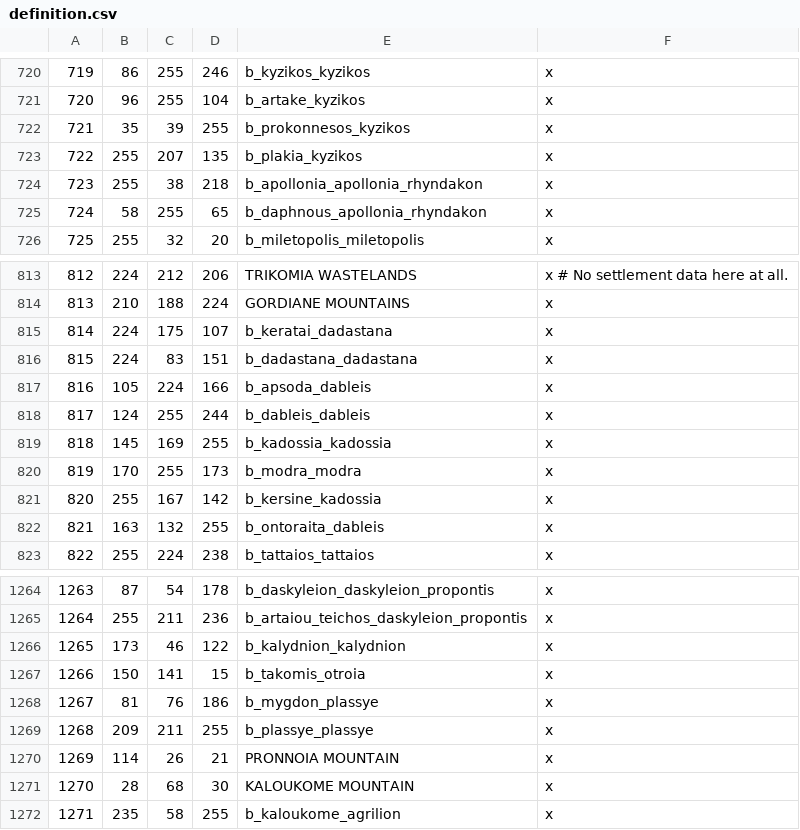
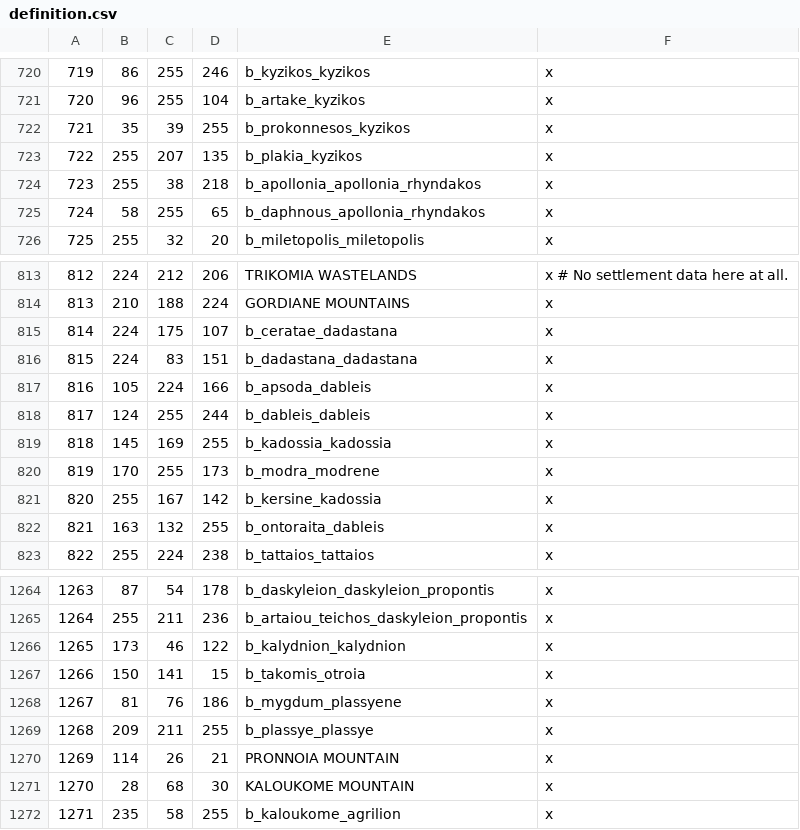
Before and after one commit to rickinator9/ApotheosisTheHellenisticAge, a CSV file: map_data/definition.csv, drawn as a sheet; only a part is shown, gaps mark what is left out; the diff covers the shown part only.

```diff
--- a/map_data/definition.csv
+++ b/map_data/definition.csv
@@ -723,4 +723,4 @@
 722;255;207;135;b_plakia_kyzikos;x
-723;255;38;218;b_apollonia_apollonia_rhyndakon;x
-724;58;255;65;b_daphnous_apollonia_rhyndakon;x
+723;255;38;218;b_apollonia_apollonia_rhyndakos;x
+724;58;255;65;b_daphnous_apollonia_rhyndakos;x
 725;255;32;20;b_miletopolis_miletopolis;x
@@ -814,3 +814,3 @@
 813;210;188;224;GORDIANE MOUNTAINS;x
-814;224;175;107;b_keratai_dadastana;x
+814;224;175;107;b_ceratae_dadastana;x
 815;224;83;151;b_dadastana_dadastana;x
@@ -819,3 +819,3 @@
 818;145;169;255;b_kadossia_kadossia;x
-819;170;255;173;b_modra_modra;x
+819;170;255;173;b_modra_modrene;x
 820;255;167;142;b_kersine_kadossia;x
@@ -1267,3 +1267,3 @@
 1266;150;141;15;b_takomis_otroia;x
-1267;81;76;186;b_mygdon_plassye;x
+1267;81;76;186;b_mygdum_plassyene;x
 1268;209;211;255;b_plassye_plassye;x
```
Also changed, not shown: 11 edited cells elsewhere in this file, 8 other files.
